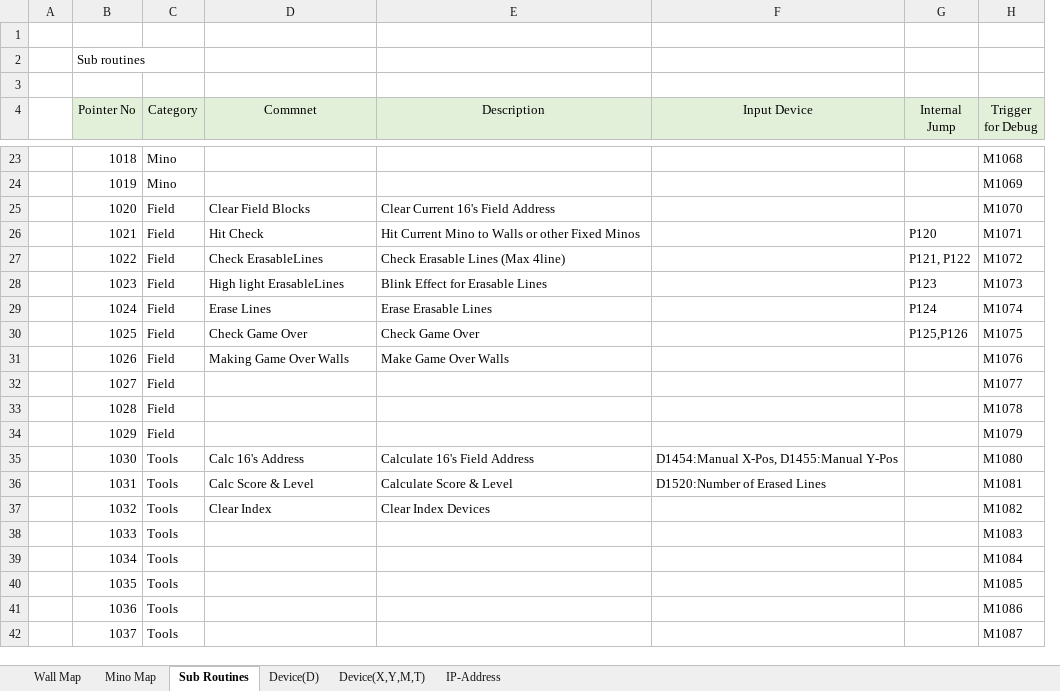
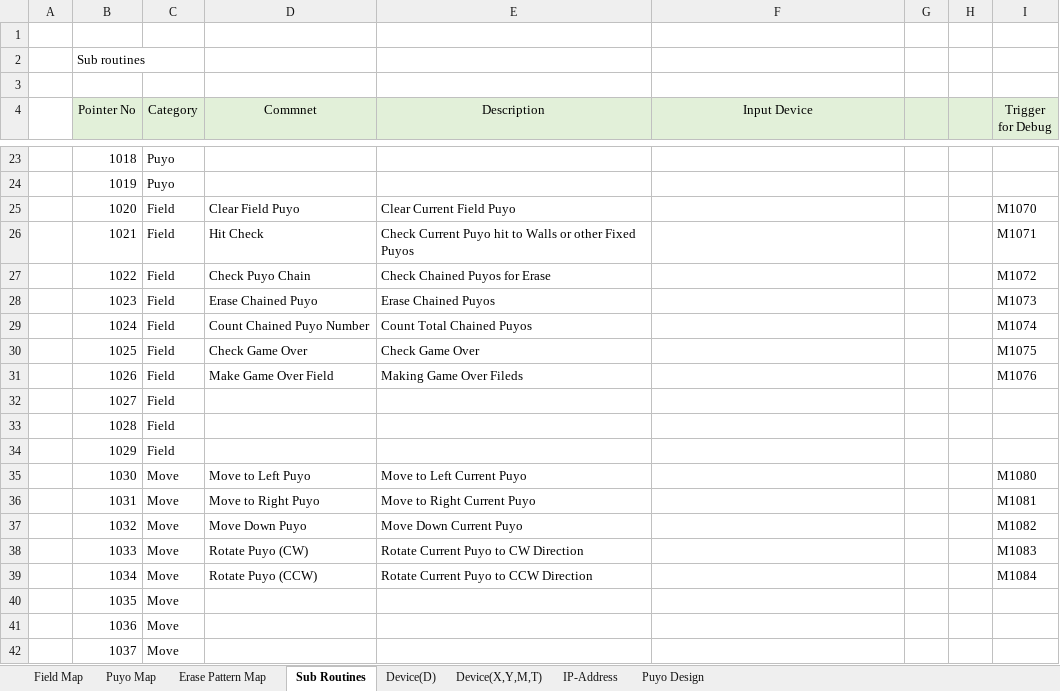
Before and after one commit to FAN-Fujinaga/PLC-Apps, an Excel workbook: Puyo Puyo/Docs/Design Document.xlsx, sheet Sub Routines, drawn as a sheet; only a part is shown, gaps mark what is left out; values as stored, in another font and other column widths than the file's, no borders; removed rows and columns are numbered as before the commit, all else as after; the diff covers the shown part only; the diff names each change by its address in the sheet, - before the commit and + after, or states it on an @@ line.

```diff
--- a/Puyo Puyo/Docs/Design Document.xlsx (sheet Sub Routines)
+++ b/Puyo Puyo/Docs/Design Document.xlsx (sheet Sub Routines)
-sheet tab: Wall Map
+sheet tab: Field Map
-sheet tab: Mino Map
+sheet tab: Puyo Map
+sheet tab: Erase Pattern Map
+sheet tab: Puyo Design
-column G (Internal Jump), rows 26-30: P120 | P121, P122 | P123 | P124 | P125,P126
+column G, empty
+column H, empty
-C23:C24 (Category): Mino
+C23:C24 (Category): Puyo
-I23 (Trigger for Debug): M1068
+I23 (Trigger for Debug): (empty)
-I24 (Trigger for Debug): M1069
+I24 (Trigger for Debug): (empty)
-D25 (Commnet): Clear Field Blocks
+D25 (Commnet): Clear Field Puyo
-E25 (Description): Clear Current 16's Field Address
+E25 (Description): Clear Current Field Puyo
-E26 (Description): Hit Current Mino to Walls or other Fixed Minos
+E26 (Description): Check Current Puyo hit to Walls or other Fixed Puyos
-D27 (Commnet): Check ErasableLines
+D27 (Commnet): Check Puyo Chain
-E27 (Description): Check Erasable Lines (Max 4line)
+E27 (Description): Check Chained Puyos for Erase
-D28 (Commnet): High light ErasableLines
+D28 (Commnet): Erase Chained Puyo
-E28 (Description): Blink Effect for Erasable Lines
+E28 (Description): Erase Chained Puyos
-D29 (Commnet): Erase Lines
+D29 (Commnet): Count Chained Puyo Number
-E29 (Description): Erase Erasable Lines
+E29 (Description): Count Total Chained Puyos
-D31 (Commnet): Making Game Over Walls
+D31 (Commnet): Make Game Over Field
-E31 (Description): Make Game Over Walls
+E31 (Description): Making Game Over Fileds
-I32 (Trigger for Debug): M1077
+I32 (Trigger for Debug): (empty)
-I33 (Trigger for Debug): M1078
+I33 (Trigger for Debug): (empty)
-I34 (Trigger for Debug): M1079
+I34 (Trigger for Debug): (empty)
-C35:C42 (Category): Tools
+C35:C42 (Category): Move
-D35 (Commnet): Calc 16's Address
+D35 (Commnet): Move to Left Puyo
-E35 (Description): Calculate 16's Field Address
+E35 (Description): Move to Left Current Puyo
-F35 (Input Device): D1454:Manual X-Pos, D1455:Manual Y-Pos
+F35 (Input Device): (empty)
-D36 (Commnet): Calc Score & Level
+D36 (Commnet): Move to Right Puyo
-E36 (Description): Calculate Score & Level
+E36 (Description): Move to Right Current Puyo
-F36 (Input Device): D1520:Number of Erased Lines
+F36 (Input Device): (empty)
-D37 (Commnet): Clear Index
+D37 (Commnet): Move Down Puyo
-E37 (Description): Clear Index Devices
+E37 (Description): Move Down Current Puyo
-D38 (Commnet): (empty)
+D38 (Commnet): Rotate Puyo (CW)
-E38 (Description): (empty)
+E38 (Description): Rotate Current Puyo to CW Direction
-D39 (Commnet): (empty)
+D39 (Commnet): Rotate Puyo (CCW)
-E39 (Description): (empty)
+E39 (Description): Rotate Current Puyo to CCW Direction
-I40 (Trigger for Debug): M1085
+I40 (Trigger for Debug): (empty)
-I41 (Trigger for Debug): M1086
+I41 (Trigger for Debug): (empty)
-I42 (Trigger for Debug): M1087
+I42 (Trigger for Debug): (empty)
```
Also changed, not shown: 10 added rows and 40 edited cells elsewhere in this sheet, sheet Device(D), sheet Puyo Map, sheet Field Map, sheet Device(X,Y,M,T), formulas that keep their value, charts or pictures.
